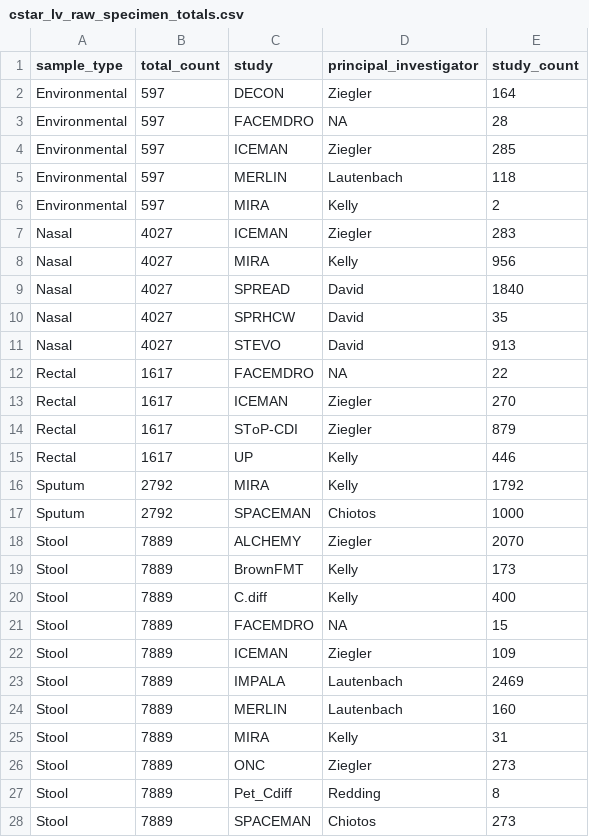
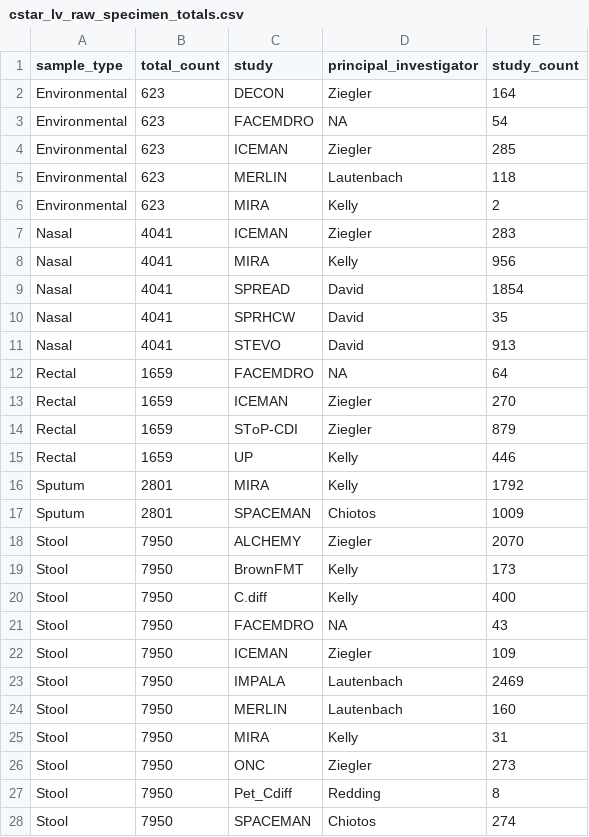
Before and after one commit to bjklab/motionlab-site, a CSV file: data_cstar/cstar_lv_raw_specimen_totals.csv, drawn as a sheet; only a part is shown; the diff covers the shown part only.

```diff
--- a/data_cstar/cstar_lv_raw_specimen_totals.csv
+++ b/data_cstar/cstar_lv_raw_specimen_totals.csv
@@ -1,28 +1,28 @@
 sample_type,total_count,study,principal_investigator,study_count
-Environmental,597,DECON,Ziegler,164
-Environmental,597,FACEMDRO,NA,28
-Environmental,597,ICEMAN,Ziegler,285
-Environmental,597,MERLIN,Lautenbach,118
-Environmental,597,MIRA,Kelly,2
-Nasal,4027,ICEMAN,Ziegler,283
-Nasal,4027,MIRA,Kelly,956
-Nasal,4027,SPREAD,David,1840
-Nasal,4027,SPRHCW,David,35
-Nasal,4027,STEVO,David,913
-Rectal,1617,FACEMDRO,NA,22
-Rectal,1617,ICEMAN,Ziegler,270
-Rectal,1617,SToP-CDI,Ziegler,879
-Rectal,1617,UP,Kelly,446
-Sputum,2792,MIRA,Kelly,1792
-Sputum,2792,SPACEMAN,Chiotos,1000
-Stool,7889,ALCHEMY,Ziegler,2070
-Stool,7889,BrownFMT,Kelly,173
-Stool,7889,C.diff,Kelly,400
-Stool,7889,FACEMDRO,NA,15
-Stool,7889,ICEMAN,Ziegler,109
-Stool,7889,IMPALA,Lautenbach,2469
-Stool,7889,MERLIN,Lautenbach,160
-Stool,7889,MIRA,Kelly,31
-Stool,7889,ONC,Ziegler,273
-Stool,7889,Pet_Cdiff,Redding,8
-Stool,7889,SPACEMAN,Chiotos,273
+Environmental,623,DECON,Ziegler,164
+Environmental,623,FACEMDRO,NA,54
+Environmental,623,ICEMAN,Ziegler,285
+Environmental,623,MERLIN,Lautenbach,118
+Environmental,623,MIRA,Kelly,2
+Nasal,4041,ICEMAN,Ziegler,283
+Nasal,4041,MIRA,Kelly,956
+Nasal,4041,SPREAD,David,1854
+Nasal,4041,SPRHCW,David,35
+Nasal,4041,STEVO,David,913
+Rectal,1659,FACEMDRO,NA,64
+Rectal,1659,ICEMAN,Ziegler,270
+Rectal,1659,SToP-CDI,Ziegler,879
+Rectal,1659,UP,Kelly,446
+Sputum,2801,MIRA,Kelly,1792
+Sputum,2801,SPACEMAN,Chiotos,1009
+Stool,7950,ALCHEMY,Ziegler,2070
+Stool,7950,BrownFMT,Kelly,173
+Stool,7950,C.diff,Kelly,400
+Stool,7950,FACEMDRO,NA,43
+Stool,7950,ICEMAN,Ziegler,109
+Stool,7950,IMPALA,Lautenbach,2469
+Stool,7950,MERLIN,Lautenbach,160
+Stool,7950,MIRA,Kelly,31
+Stool,7950,ONC,Ziegler,273
+Stool,7950,Pet_Cdiff,Redding,8
+Stool,7950,SPACEMAN,Chiotos,274
```
Also changed, not shown: 2 edited cells elsewhere in this file, data_cstar/cstar_lv_cx_totals.csv, data_cstar/spaceman/study_specimen_totals_spaceman.csv, 38 other files.
